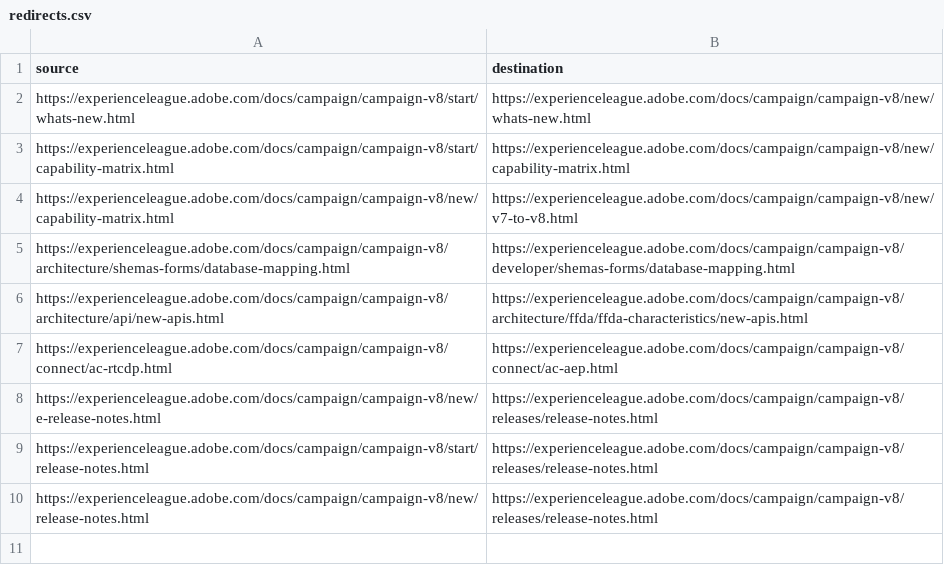
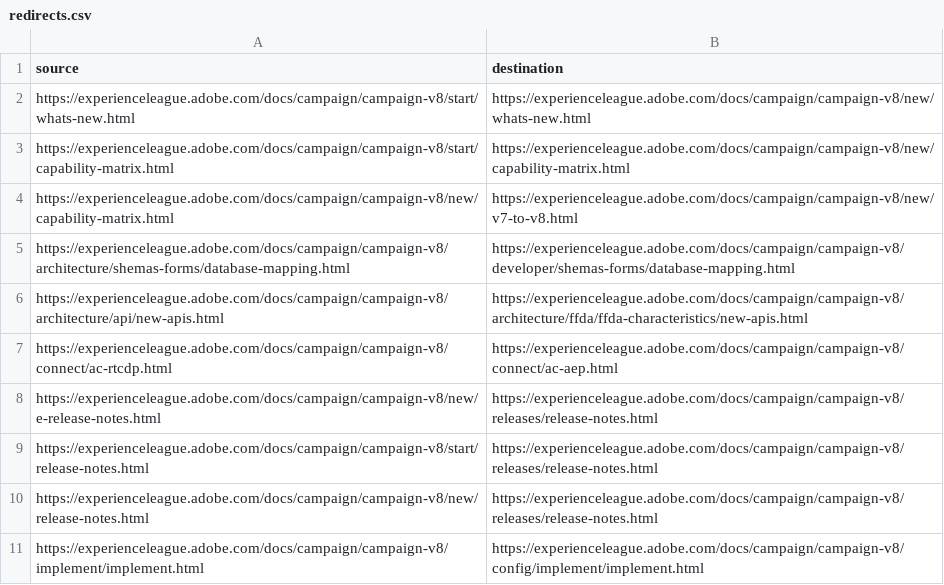
Before and after one commit to AdobeDocs/campaign.zh-Hant, a CSV file: redirects.csv, drawn as a sheet; the diff names each change by its address in the sheet, - before the commit and + after, or states it on an @@ line.

Commit message:
Sync non localizable files triggered by manual translation kit

```diff
--- a/redirects.csv
+++ b/redirects.csv
+row 11: https://experienceleague.adobe.com/docs/campaign/campaign-v8/implement/implement.html | https://experienceleague.adobe.com/docs/campaign/campaign-v8/config/implement/implement.html
```
